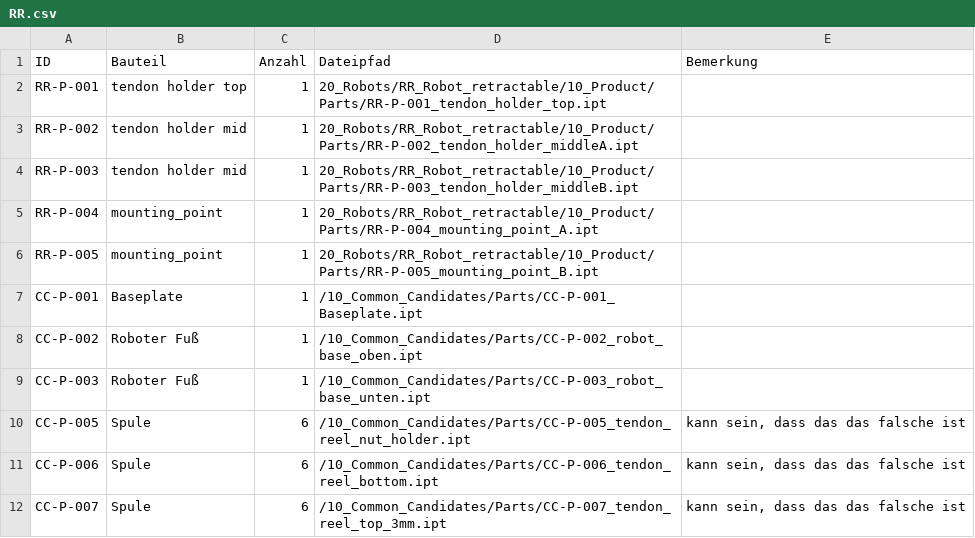
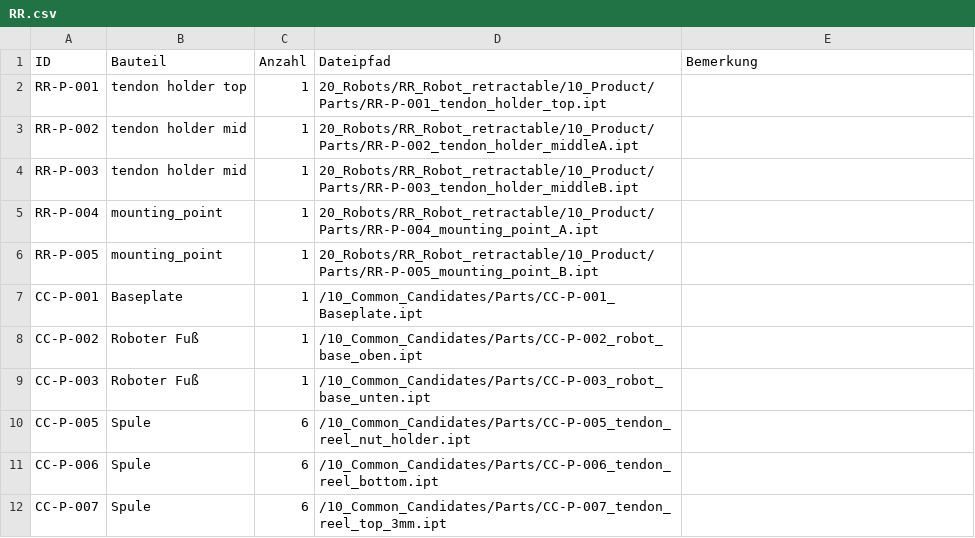
Before and after one commit to SoftRobotics-MuM/docs, a CSV file: Hardware/bom/RR.csv, drawn as a sheet.

Commit message:
Update RR.csv

```diff
--- a/Hardware/bom/RR.csv
+++ b/Hardware/bom/RR.csv
@@ -9,4 +9,4 @@ CC-P-002,Roboter Fuß,1,/10_Common_Candidates/Parts/CC-P-002_robot_base_oben.ipt
 CC-P-003,Roboter Fuß,1,/10_Common_Candidates/Parts/CC-P-003_robot_base_unten.ipt,
-CC-P-005,Spule,6,/10_Common_Candidates/Parts/CC-P-005_tendon_reel_nut_holder.ipt,"kann sein, dass das das falsche ist "
-CC-P-006,Spule,6,/10_Common_Candidates/Parts/CC-P-006_tendon_reel_bottom.ipt,"kann sein, dass das das falsche ist "
-CC-P-007,Spule,6,/10_Common_Candidates/Parts/CC-P-007_tendon_reel_top_3mm.ipt,"kann sein, dass das das falsche ist "
+CC-P-005,Spule,6,/10_Common_Candidates/Parts/CC-P-005_tendon_reel_nut_holder.ipt,
+CC-P-006,Spule,6,/10_Common_Candidates/Parts/CC-P-006_tendon_reel_bottom.ipt,
+CC-P-007,Spule,6,/10_Common_Candidates/Parts/CC-P-007_tendon_reel_top_3mm.ipt,
```
